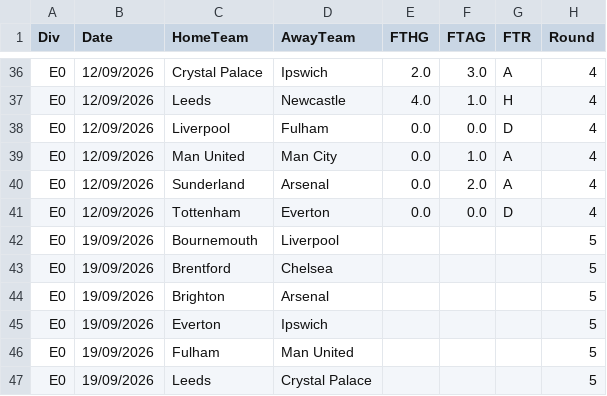
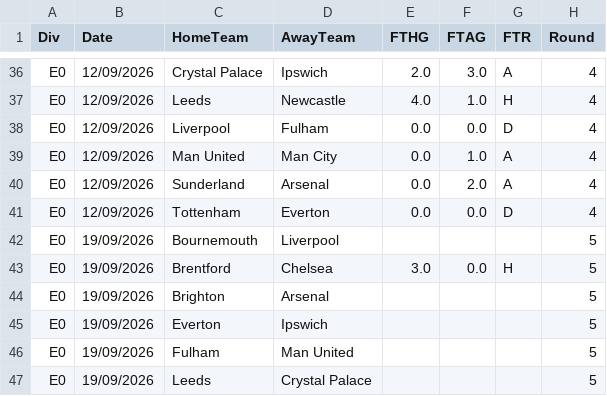
Before and after one commit to Abhijay360/pitchcast, a CSV file: data/raw/pl_2627.csv, drawn as a sheet; only a part is shown, gaps mark what is left out.

```diff
--- a/data/raw/pl_2627.csv
+++ b/data/raw/pl_2627.csv
@@ -42,3 +42,3 @@ E0,12/09/2026,Tottenham,Everton,0.0,0.0,D,4
 E0,19/09/2026,Bournemouth,Liverpool,,,,5
-E0,19/09/2026,Brentford,Chelsea,,,,5
+E0,19/09/2026,Brentford,Chelsea,3.0,0.0,H,5
 E0,19/09/2026,Brighton,Arsenal,,,,5
```
Also changed, not shown: 9 other files.
